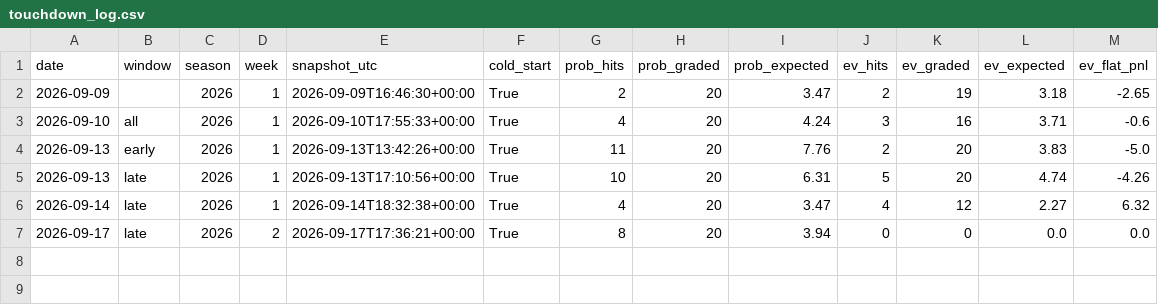
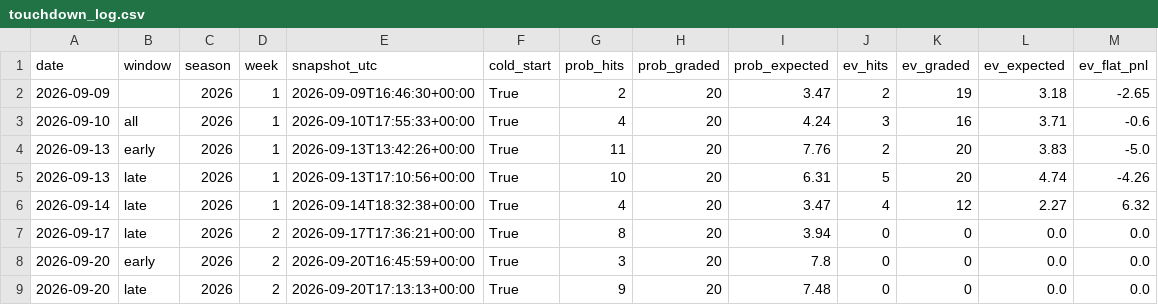
Before and after one commit to emf5278/Starter-jawn, a CSV file: results/touchdown_log.csv, drawn as a sheet; the diff names each change by its address in the sheet, - before the commit and + after, or states it on an @@ line.

```diff
--- a/results/touchdown_log.csv
+++ b/results/touchdown_log.csv
+row 8: 2026-09-20 | early | 2026 | 2 | 2026-09-20T16:45:59+00:00 | True | 3 | 20 | 7.8 | 0 | 0 | 0.0 | 0.0
+row 9: 2026-09-20 | late | 2026 | 2 | 2026-09-20T17:13:13+00:00 | True | 9 | 20 | 7.48 | 0 | 0 | 0.0 | 0.0
```
Also changed, not shown: 3 other files.
